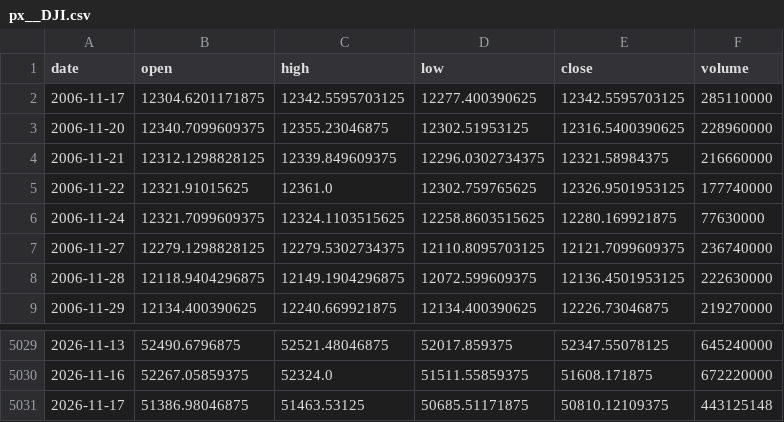
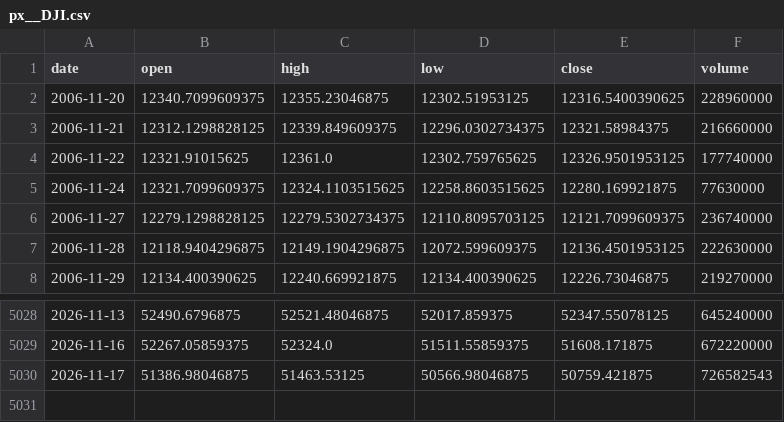
Before and after one commit to chenzhi123/market-trend-dashboard, a CSV file: data/cache/px__DJI.csv, drawn as a sheet; only a part is shown, gaps mark what is left out.

```diff
--- a/data/cache/px__DJI.csv
+++ b/data/cache/px__DJI.csv
@@ -1,3 +1,2 @@
 date,open,high,low,close,volume
-2006-11-17,12304.6201171875,12342.5595703125,12277.400390625,12342.5595703125,285110000
 2006-11-20,12340.7099609375,12355.23046875,12302.51953125,12316.5400390625,228960000
@@ -5030,2 +5029,2 @@ date,open,high,low,close,volume
 2026-11-16,52267.05859375,52324.0,51511.55859375,51608.171875,672220000
-2026-11-17,51386.98046875,51463.53125,50685.51171875,50810.12109375,443125148
+2026-11-17,51386.98046875,51463.53125,50566.98046875,50759.421875,726582543
```
Also changed, not shown: data/cache/px__GSPC.csv, data/cache/px__NDX.csv, 48 other files.
